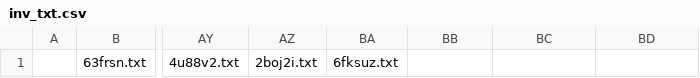
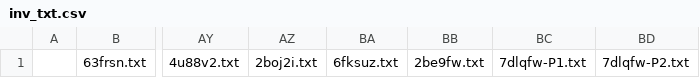
Before and after one commit to KChun510/MediaMind, a CSV file: ITDrama/content_collection/redditCollection/reddit_content_format/invalid_files/inv_txt.csv, drawn as a sheet; only a part is shown, gaps mark what is left out; the diff names each change by its address in the sheet, - before the commit and + after, or states it on an @@ line.

```diff
--- a/ITDrama/content_collection/redditCollection/reddit_content_format/invalid_files/inv_txt.csv
+++ b/ITDrama/content_collection/redditCollection/reddit_content_format/invalid_files/inv_txt.csv
-BB1: (empty)
+BB1: 2be9fw.txt
-BC1: (empty)
+BC1: 7dlqfw-P1.txt
-BD1: (empty)
+BD1: 7dlqfw-P2.txt
```
Also changed, not shown: 13 other files.
